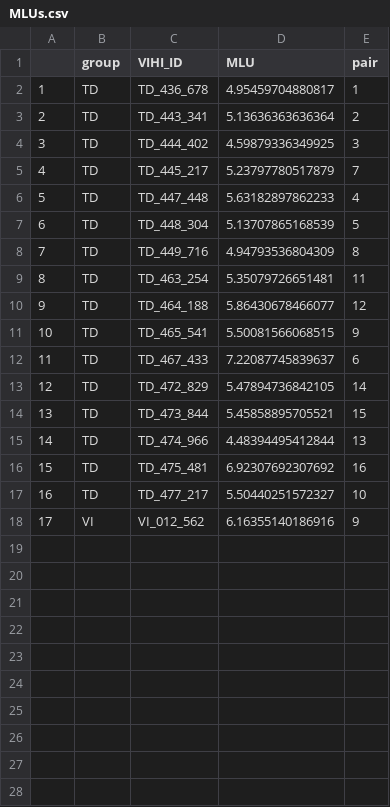
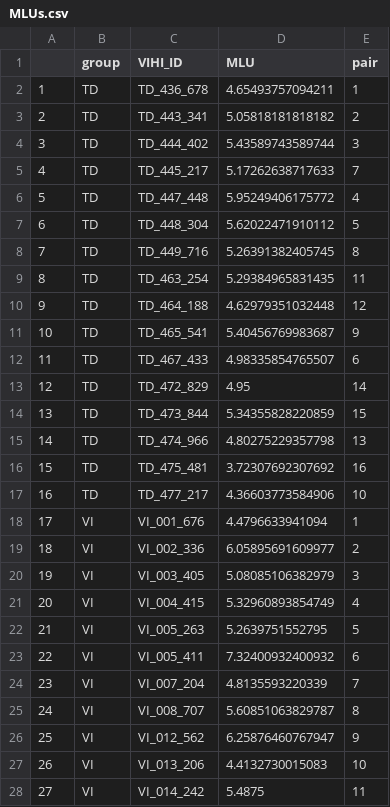
Before and after one commit to BergelsonLab/input_quality, a CSV file: data/LENA/Transcripts/Derived/MLUs.csv, drawn as a sheet; only a part is shown; addresses are those after the commit; the diff covers the shown part only; the diff names each change by its address in the sheet, - before the commit and + after, or states it on an @@ line.

```diff
--- a/data/LENA/Transcripts/Derived/MLUs.csv
+++ b/data/LENA/Transcripts/Derived/MLUs.csv
-D2 (MLU): 4.95459704880817
+D2 (MLU): 4.65493757094211
-D3 (MLU): 5.13636363636364
+D3 (MLU): 5.05818181818182
-D4 (MLU): 4.59879336349925
+D4 (MLU): 5.43589743589744
-D5 (MLU): 5.23797780517879
+D5 (MLU): 5.17262638717633
-D6 (MLU): 5.63182897862233
+D6 (MLU): 5.95249406175772
-D7 (MLU): 5.13707865168539
+D7 (MLU): 5.62022471910112
-D8 (MLU): 4.94793536804309
+D8 (MLU): 5.26391382405745
-D9 (MLU): 5.35079726651481
+D9 (MLU): 5.29384965831435
-D10 (MLU): 5.86430678466077
+D10 (MLU): 4.62979351032448
-D11 (MLU): 5.50081566068515
+D11 (MLU): 5.40456769983687
-D12 (MLU): 7.22087745839637
+D12 (MLU): 4.98335854765507
-D13 (MLU): 5.47894736842105
+D13 (MLU): 4.95
-D14 (MLU): 5.45858895705521
+D14 (MLU): 5.34355828220859
-D15 (MLU): 4.48394495412844
+D15 (MLU): 4.80275229357798
-D16 (MLU): 6.92307692307692
+D16 (MLU): 3.72307692307692
-D17 (MLU): 5.50440251572327
+D17 (MLU): 4.36603773584906
+row 18: 17 | VI | VI_001_676 | 4.4796633941094 | 1
+row 19: 18 | VI | VI_002_336 | 6.05895691609977 | 2
+row 20: 19 | VI | VI_003_405 | 5.08085106382979 | 3
+row 21: 20 | VI | VI_004_415 | 5.32960893854749 | 4
+row 22: 21 | VI | VI_005_263 | 5.2639751552795 | 5
+row 23: 22 | VI | VI_005_411 | 7.32400932400932 | 6
+row 24: 23 | VI | VI_007_204 | 4.8135593220339 | 7
+row 25: 24 | VI | VI_008_707 | 5.60851063829787 | 8
@@ column A renumbered in row 26 @@
-D26 (MLU): 6.16355140186916
+D26 (MLU): 6.25876460767947
+row 27: 26 | VI | VI_013_206 | 4.4132730015083 | 10
+row 28: 27 | VI | VI_014_242 | 5.4875 | 11
```
Also changed, not shown: 5 added rows elsewhere in this file, data/LENA/Transcripts/Derived/manual_word_tokens.csv, data/LENA/Transcripts/Derived/sensory_props.csv, 21 other files.
